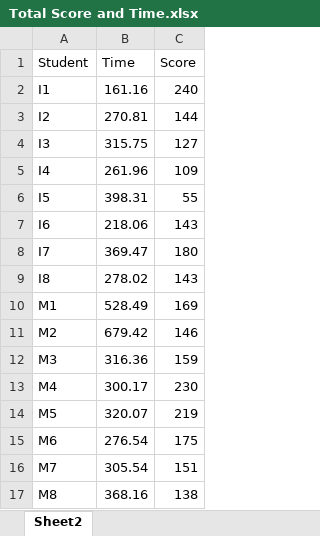
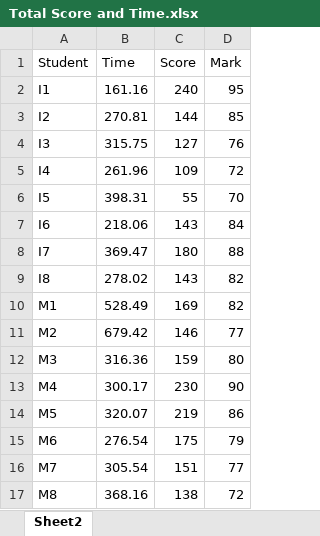
Before and after one commit to Matthew-Kwan/MIE237-Project, an Excel workbook: Linear Regression Plot/Total Score and Time.xlsx, sheet Sheet2, drawn as a sheet; values as stored, in another font and other column widths than the file's, no borders; the diff names each change by its address in the sheet, - before the commit and + after, or states it on an @@ line.

Commit message:
Completed Multi-Linear Regression Model
Score~ Time + Mark

```diff
--- a/Linear Regression Plot/Total Score and Time.xlsx (sheet Sheet2)
+++ b/Linear Regression Plot/Total Score and Time.xlsx (sheet Sheet2)
+column D (Mark), rows 2-17: 95 | 85 | 76 | 72 | 70 | 84 | 88 | 82 | 82 | 77 | 80 | 90 | 86 | 79 | 77 | 72
```
Also changed, not shown: 4 other files.
